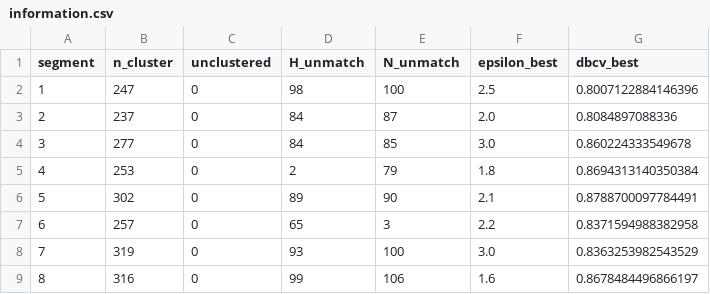
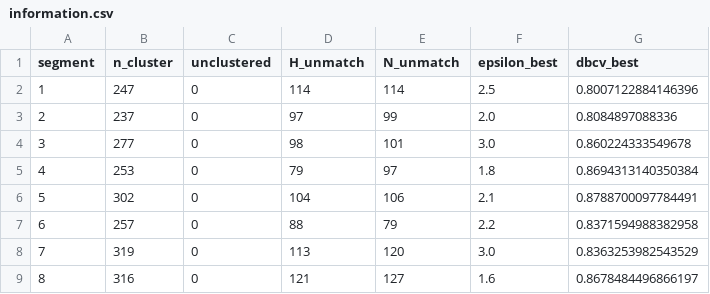
Before and after one commit to ahenoch/Masterthesis, a CSV file: information.csv, drawn as a sheet.

```diff
--- a/information.csv
+++ b/information.csv
@@ -1,9 +1,9 @@
 segment,n_cluster,unclustered,H_unmatch,N_unmatch,epsilon_best,dbcv_best
-1,247,0,98,100,2.5,0.8007122884146396
-2,237,0,84,87,2.0,0.8084897088336
-3,277,0,84,85,3.0,0.860224333549678
-4,253,0,2,79,1.8,0.8694313140350384
-5,302,0,89,90,2.1,0.8788700097784491
-6,257,0,65,3,2.2,0.8371594988382958
-7,319,0,93,100,3.0,0.8363253982543529
-8,316,0,99,106,1.6,0.8678484496866197
+1,247,0,114,114,2.5,0.8007122884146396
+2,237,0,97,99,2.0,0.8084897088336
+3,277,0,98,101,3.0,0.860224333549678
+4,253,0,79,97,1.8,0.8694313140350384
+5,302,0,104,106,2.1,0.8788700097784491
+6,257,0,88,79,2.2,0.8371594988382958
+7,319,0,113,120,3.0,0.8363253982543529
+8,316,0,121,127,1.6,0.8678484496866197
```
Also changed, not shown: elbow.csv, old/parameter.csv, 36 other files.
